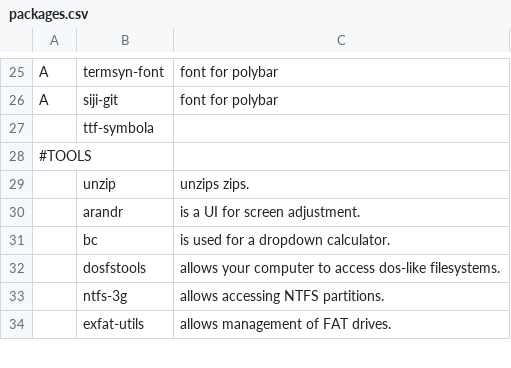
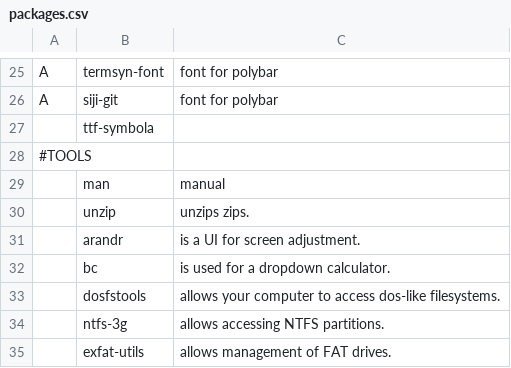
Before and after one commit to antv0/archsetup, a CSV file: packages.csv, drawn as a sheet; only a part is shown, gaps mark what is left out; the diff names each change by its address in the sheet, - before the commit and + after, or states it on an @@ line.

```diff
--- a/packages.csv
+++ b/packages.csv
+row 29:  | man | manual
```
Also changed, not shown: 4 other files.
